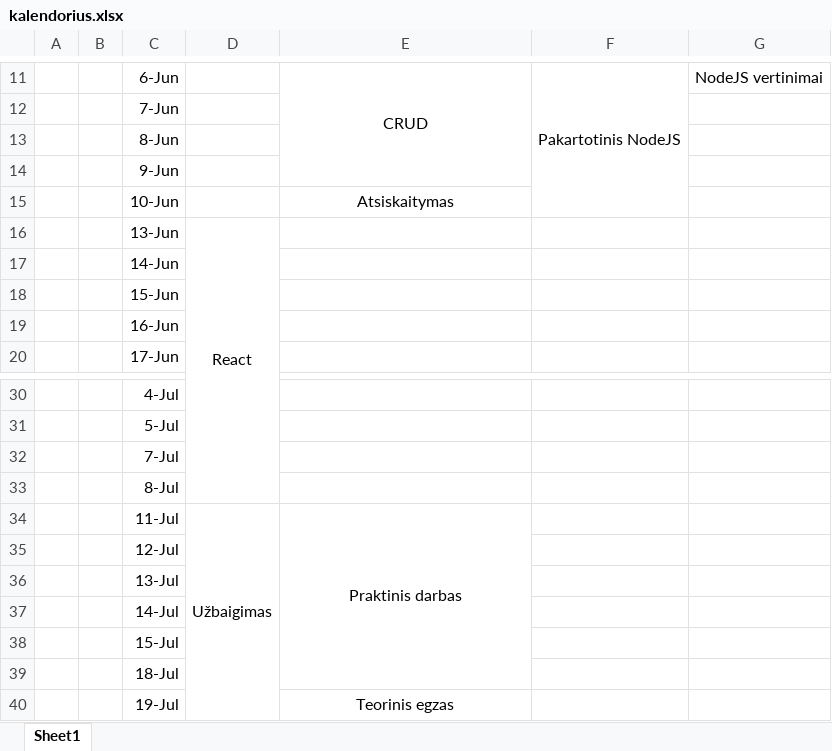
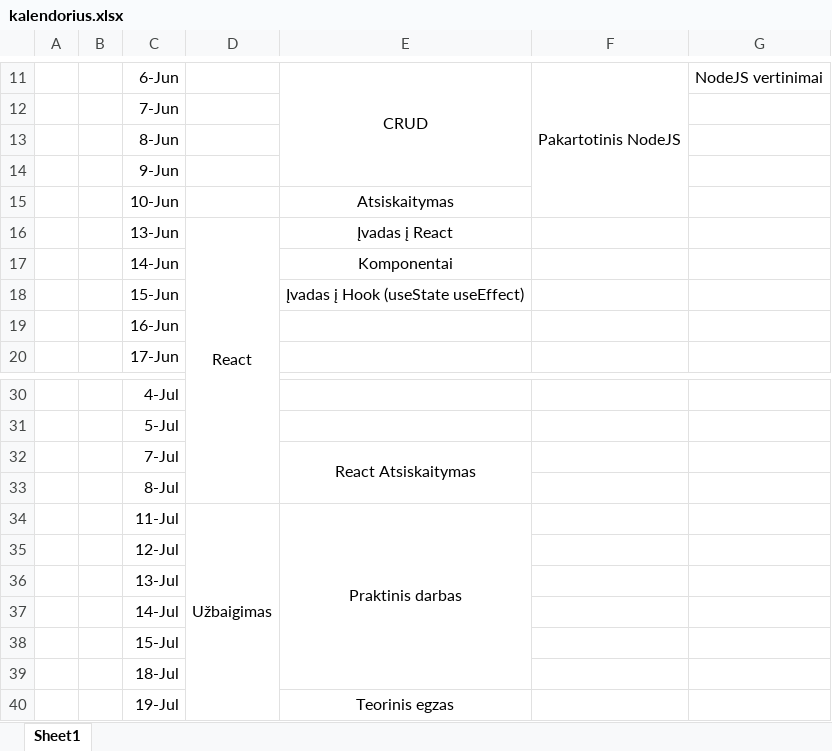
Before and after one commit to BanRokas/TYPE7, an Excel workbook: kalendorius.xlsx, sheet Sheet1, drawn as a sheet; only a part is shown, gaps mark what is left out; values as stored, in another font and other column widths than the file's, no borders; the diff names each change by its address in the sheet, - before the commit and + after, or states it on an @@ line.

Commit message:
kalendorius update

```diff
--- a/kalendorius.xlsx (sheet Sheet1)
+++ b/kalendorius.xlsx (sheet Sheet1)
-E16: (empty)
+E16: Įvadas į React
-E17: (empty)
+E17: Komponentai
-E18: (empty)
+E18: Įvadas į Hook (useState useEffect)
-E32: (empty)
+E32: React Atsiskaitymas
+E32:E33 merged
```
